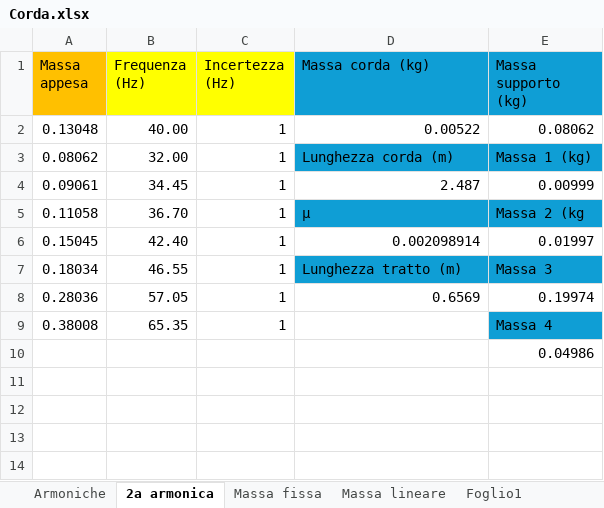
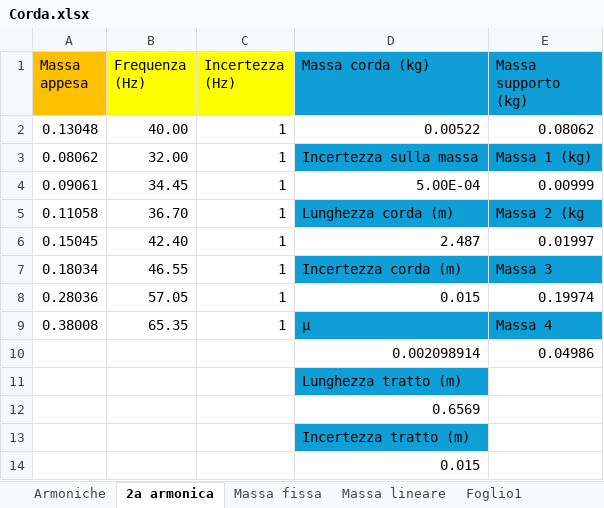
Before and after one commit to matteodeclich/Esperienze-in-laboratorio, an Excel workbook: Corda.xlsx, sheet 2a armonica, drawn as a sheet; values as stored, in another font and other column widths than the file's, no borders; the diff names each change by its address in the sheet, - before the commit and + after, or states it on an @@ line.

```diff
--- a/Corda.xlsx (sheet 2a armonica)
+++ b/Corda.xlsx (sheet 2a armonica)
-D3 (Massa corda (kg)): Lunghezza corda (m)
+D3 (Massa corda (kg)): Incertezza sulla massa
-D4 (Massa corda (kg)): 2.487
+D4 (Massa corda (kg)): 5.00E-04
-D5 (Massa corda (kg)): μ
+D5 (Massa corda (kg)): Lunghezza corda (m)
-D6 (Massa corda (kg)): 0.002098914
+D6 (Massa corda (kg)): 2.487
-D7 (Massa corda (kg)): Lunghezza tratto (m)
+D7 (Massa corda (kg)): Incertezza corda (m)
-D8 (Massa corda (kg)): 0.6569
+D8 (Massa corda (kg)): 0.015
-D9 (Massa corda (kg)): (empty)
+D9 (Massa corda (kg)): μ
-D9 fill: none
+D9 fill: #0F9ED5
-D10 (Massa corda (kg)): (empty)
+D10 (Massa corda (kg)): 0.002098914
+row 11:  |  |  | Lunghezza tratto (m)
+row 12:  |  |  | 0.6569
+row 13:  |  |  | Incertezza tratto (m)
+row 14:  |  |  | 0.015
```
Also changed, not shown: sheet Massa fissa, sheet Armoniche, sheet Massa lineare.
